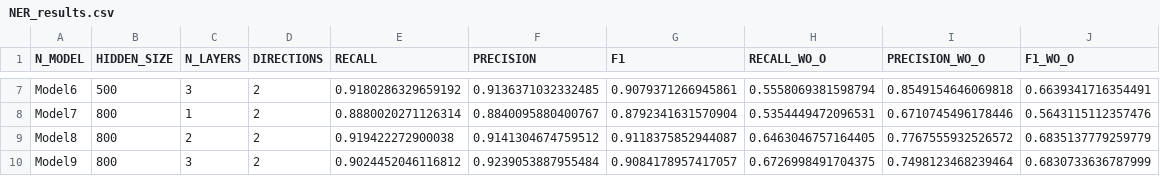
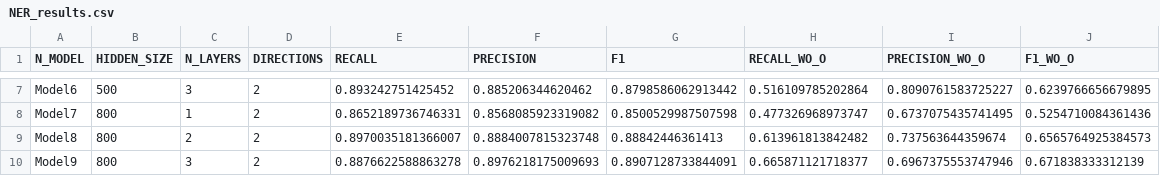
Before and after one commit to NLP-Reichman/assignment-2-ner-alonle, a CSV file: NER_results.csv, drawn as a sheet; only a part is shown, gaps mark what is left out; the diff covers the shown part only; the diff names each change by its address in the sheet, - before the commit and + after, or states it on an @@ line.

```diff
--- a/NER_results.csv
+++ b/NER_results.csv
-E7 (RECALL): 0.9180286329659192
+E7 (RECALL): 0.893242751425452
-F7 (PRECISION): 0.9136371032332485
+F7 (PRECISION): 0.885206344620462
-G7 (F1): 0.9079371266945861
+G7 (F1): 0.8798586062913442
-H7 (RECALL_WO_O): 0.5558069381598794
+H7 (RECALL_WO_O): 0.516109785202864
-I7 (PRECISION_WO_O): 0.8549154646069818
+I7 (PRECISION_WO_O): 0.8090761583725227
-J7 (F1_WO_O): 0.6639341716354491
+J7 (F1_WO_O): 0.6239766656679895
-E8 (RECALL): 0.8880020271126314
+E8 (RECALL): 0.8652189736746331
-F8 (PRECISION): 0.8840095880400767
+F8 (PRECISION): 0.8568085923319082
-G8 (F1): 0.8792341631570904
+G8 (F1): 0.8500529987507598
-H8 (RECALL_WO_O): 0.5354449472096531
+H8 (RECALL_WO_O): 0.477326968973747
-I8 (PRECISION_WO_O): 0.6710745496178446
+I8 (PRECISION_WO_O): 0.6737075435741495
-J8 (F1_WO_O): 0.5643115112357476
+J8 (F1_WO_O): 0.5254710084361436
-E9 (RECALL): 0.919422272900038
+E9 (RECALL): 0.8970035181366007
-F9 (PRECISION): 0.9141304674759512
+F9 (PRECISION): 0.8884007815323748
-G9 (F1): 0.9118375852944087
+G9 (F1): 0.88842446361413
-H9 (RECALL_WO_O): 0.6463046757164405
+H9 (RECALL_WO_O): 0.613961813842482
-I9 (PRECISION_WO_O): 0.7767555932526572
+I9 (PRECISION_WO_O): 0.737563644359674
-J9 (F1_WO_O): 0.6835137779259779
+J9 (F1_WO_O): 0.6565764925384573
-E10 (RECALL): 0.9024452046116812
+E10 (RECALL): 0.8876622588863278
-F10 (PRECISION): 0.9239053887955484
+F10 (PRECISION): 0.8976218175009693
-G10 (F1): 0.9084178957417057
+G10 (F1): 0.8907128733844091
-H10 (RECALL_WO_O): 0.6726998491704375
+H10 (RECALL_WO_O): 0.665871121718377
-I10 (PRECISION_WO_O): 0.7498123468239464
+I10 (PRECISION_WO_O): 0.6967375553747946
-J10 (F1_WO_O): 0.6830733636787999
+J10 (F1_WO_O): 0.671838333312139
```
Also changed, not shown: 30 edited cells elsewhere in this file, NER_results_glove.csv, 1 other file.
